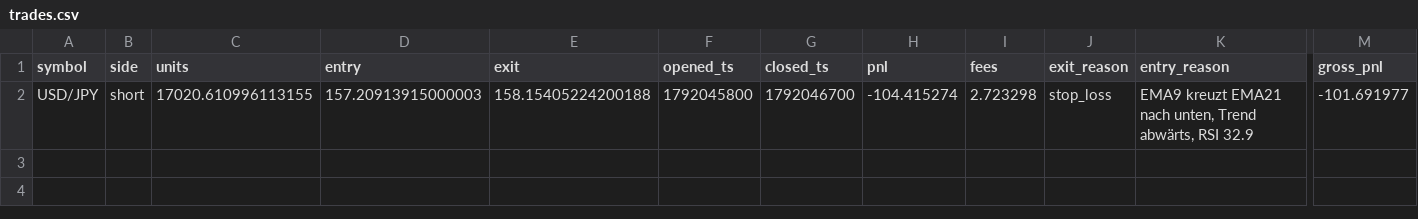
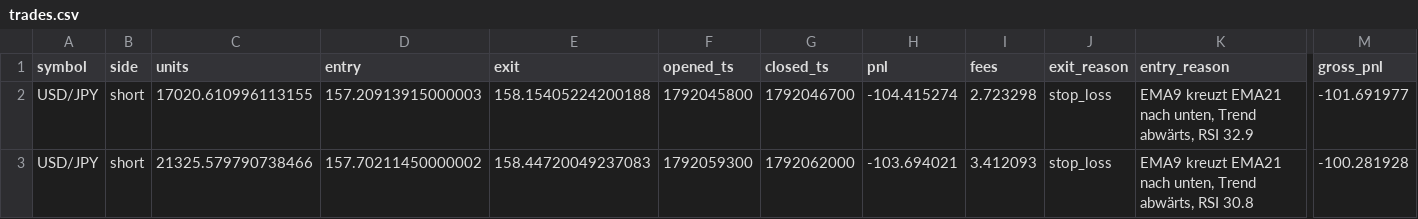
Before and after one commit to eboigbek/trading-cockpit, a CSV file: trading-cockpit/data/trades.csv, drawn as a sheet; only a part is shown, gaps mark what is left out; rows hold the shown columns only; the diff names each change by its address in the sheet, - before the commit and + after, or states it on an @@ line.

```diff
--- a/trading-cockpit/data/trades.csv
+++ b/trading-cockpit/data/trades.csv
+row 3: USD/JPY | short | 21325.579790738466 | 157.70211450000002 | 158.44720049237083 | 1792059300 | 1792062000 | -103.694021 | 3.412093 | stop_loss | EMA9 kreuzt EMA21 nach unten, Trend abwärts, RSI 30.8 | -100.281928
```
Also changed, not shown: 2 other files.
